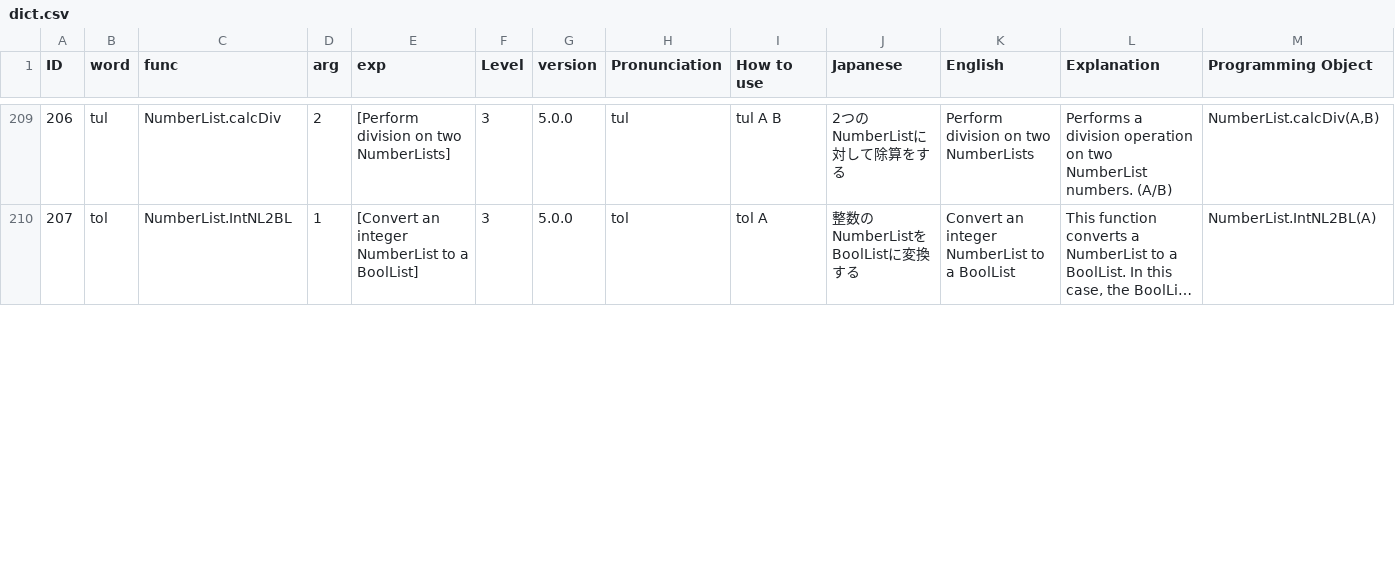
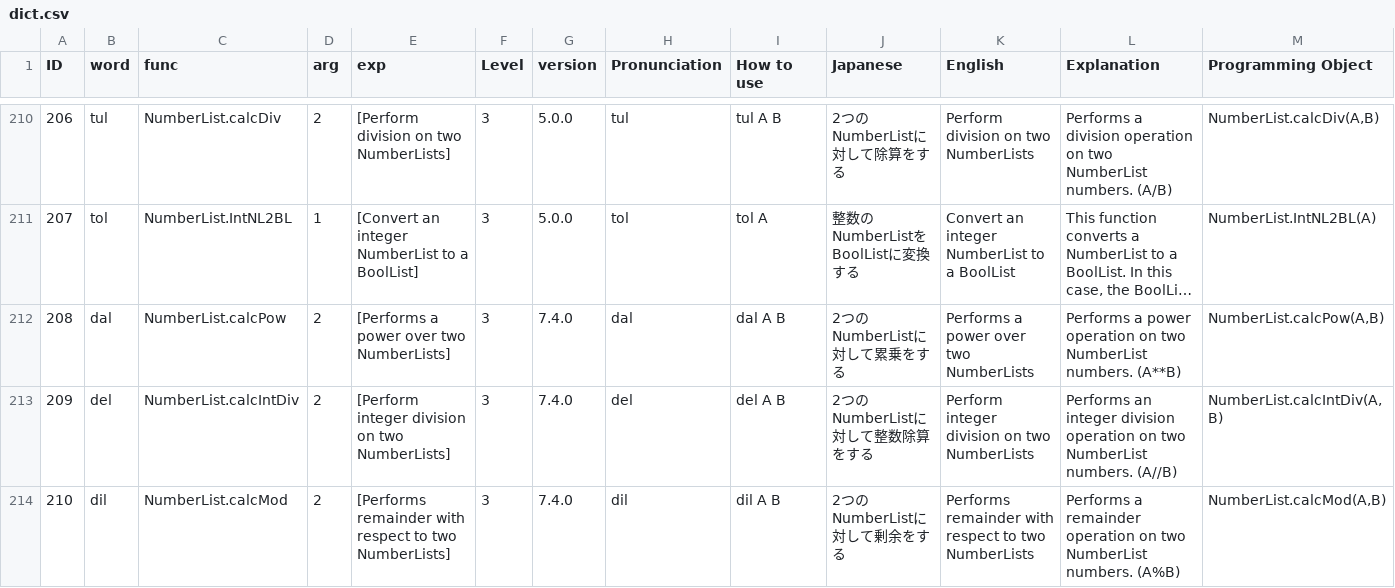
Before and after one commit to Eruhitsuji/SFGPL, a CSV file: dict.csv, drawn as a sheet; only a part is shown, gaps mark what is left out; long unchanged cells end in …; rows hold the shown columns only; the diff covers the shown part only; the diff names each change by its address in the sheet, - before the commit and + after, or states it on an @@ line.

```diff
--- a/dict.csv
+++ b/dict.csv
+row 212: 208 | dal | NumberList.calcPow | 2 | [Performs a power over two NumberLists] | 3 | 7.4.0 | dal | dal A B | 2つのNumberListに対して累乗をする | Performs a power over two NumberLists | Performs a power operation on two NumberList numbers. (A**B) | NumberList.calcPow(A,B)
+row 213: 209 | del | NumberList.calcIntDiv | 2 | [Perform integer division on two NumberLists] | 3 | 7.4.0 | del | del A B | 2つのNumberListに対して整数除算をする | Perform integer division on two NumberLists | Performs an integer division operation on two NumberList numbers. (A//B) | NumberList.calcIntDiv(A,B)
+row 214: 210 | dil | NumberList.calcMod | 2 | [Performs remainder with respect to two NumberLists] | 3 | 7.4.0 | dil | dil A B | 2つのNumberListに対して剰余をする | Performs remainder with respect to two NumberLists | Performs a remainder operation on two NumberList numbers. (A%B) | NumberList.calcMod(A,B)
```
Also changed, not shown: 2 added rows and row numbers in column A elsewhere in this file, 22 other files.
